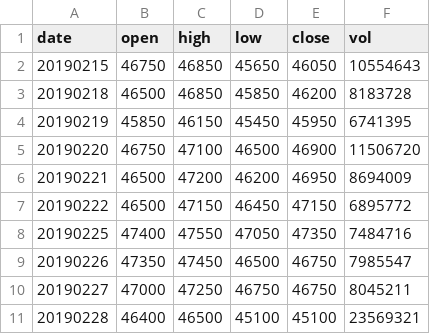
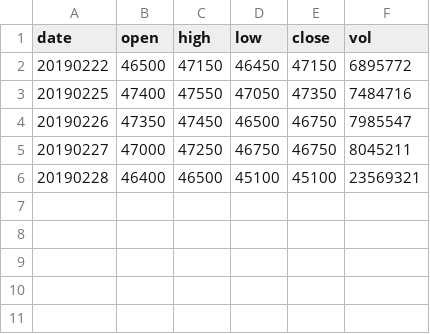
Before and after one commit to DATMODU/PtMaterials, a CSV file: 190413_GoogleDrive_JunHyeong/day_005930.csv, drawn as a sheet; the diff names each change by its address in the sheet, - before the commit and + after, or states it on an @@ line.

```diff
--- a/190413_GoogleDrive_JunHyeong/day_005930.csv
+++ b/190413_GoogleDrive_JunHyeong/day_005930.csv
-row 2: 20190215 | 46750 | 46850 | 45650 | 46050 | 10554643
-row 3: 20190218 | 46500 | 46850 | 45850 | 46200 | 8183728
-row 4: 20190219 | 45850 | 46150 | 45450 | 45950 | 6741395
-row 5: 20190220 | 46750 | 47100 | 46500 | 46900 | 11506720
-row 6: 20190221 | 46500 | 47200 | 46200 | 46950 | 8694009
```
Also changed, not shown: 1 other file.
